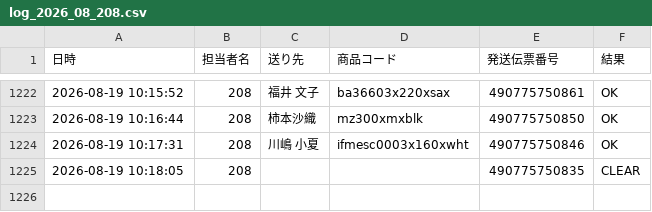
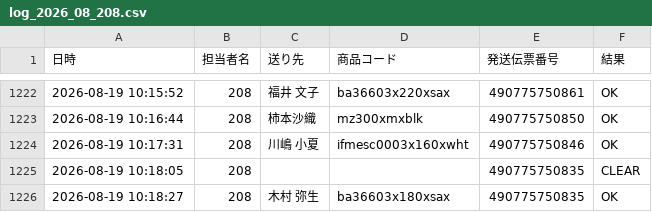
Before and after one commit to hirono-s1015/picking-app, a CSV file: logs/log_2026_08_208.csv, drawn as a sheet; only a part is shown, gaps mark what is left out; the diff names each change by its address in the sheet, - before the commit and + after, or states it on an @@ line.

Commit message:
[log] 490775750835 OK

```diff
--- a/logs/log_2026_08_208.csv
+++ b/logs/log_2026_08_208.csv
+row 1226: 2026-08-19 10:18:27 | 208 | 木村 弥生 | ba36603x180xsax | 490775750835 | OK
```
